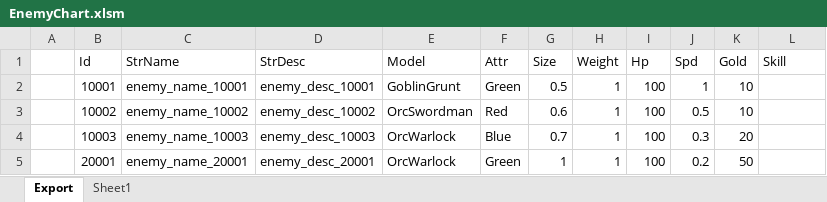
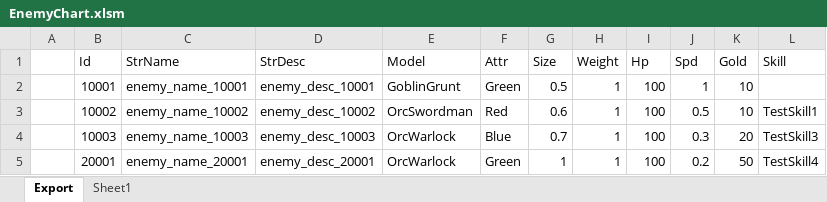
Before and after one commit to BlindBullet/ProjectDF, an Excel workbook: Assets/DataTables~/EnemyChart.xlsm, sheet Export, drawn as a sheet; values as stored, in another font and other column widths than the file's, no borders; charts and pictures not drawn; the diff names each change by its address in the sheet, - before the commit and + after, or states it on an @@ line.

```diff
--- a/Assets/DataTables~/EnemyChart.xlsm (sheet Export)
+++ b/Assets/DataTables~/EnemyChart.xlsm (sheet Export)
-L3 (Skill): (empty)
+L3 (Skill): TestSkill1
-L4 (Skill): (empty)
+L4 (Skill): TestSkill3
-L5 (Skill): (empty)
+L5 (Skill): TestSkill4
```
Also changed, not shown: charts or pictures, 10 other files.
